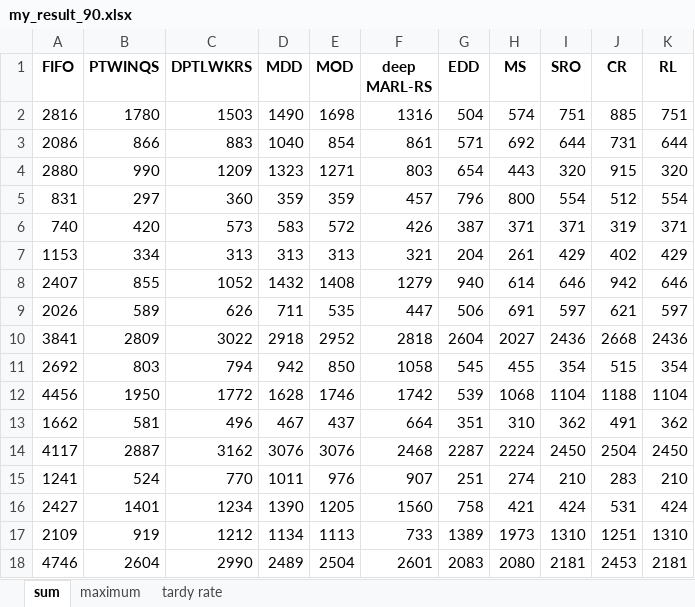
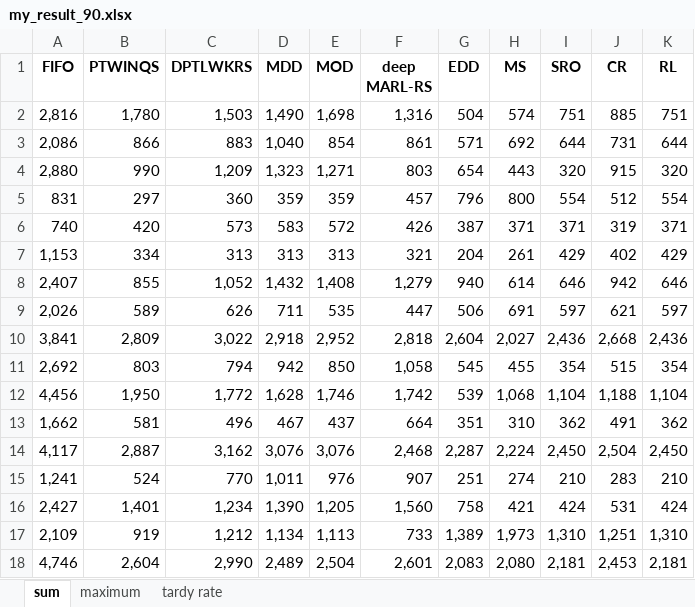
Before and after one commit to such-xl/HFSP, an Excel workbook: experiment/jsp/my_result_90.xlsx, sheet sum, drawn as a sheet; only a part is shown; values as stored, in another font and other column widths than the file's, no borders; removed rows and columns are numbered as before the commit, all else as after; the diff covers the shown part only; the diff names each change by its address in the sheet, - before the commit and + after, or states it on an @@ line.

```diff
--- a/experiment/jsp/my_result_90.xlsx (sheet sum)
+++ b/experiment/jsp/my_result_90.xlsx (sheet sum)
-row 2: 2816 | 1780 | 1503 | 1490 | 1698 | 1316 | 504 | 574 | 751 | 885 | 751
+row 2: 2,816 | 1,780 | 1,503 | 1,490 | 1,698 | 1,316 | 504 | 574 | 751 | 885 | 751
-A3 (FIFO): 2086
+A3 (FIFO): 2,086
-D3 (MDD): 1040
+D3 (MDD): 1,040
-A4 (FIFO): 2880
+A4 (FIFO): 2,880
-C4 (DPTLWKRS): 1209
+C4 (DPTLWKRS): 1,209
-D4 (MDD): 1323
+D4 (MDD): 1,323
-E4 (MOD): 1271
+E4 (MOD): 1,271
-A7 (FIFO): 1153
+A7 (FIFO): 1,153
-A8 (FIFO): 2407
+A8 (FIFO): 2,407
-C8 (DPTLWKRS): 1052
+C8 (DPTLWKRS): 1,052
-D8 (MDD): 1432
+D8 (MDD): 1,432
-E8 (MOD): 1408
+E8 (MOD): 1,408
-F8 (deep MARL-RS): 1279
+F8 (deep MARL-RS): 1,279
-A9 (FIFO): 2026
+A9 (FIFO): 2,026
-row 10: 3841 | 2809 | 3022 | 2918 | 2952 | 2818 | 2604 | 2027 | 2436 | 2668 | 2436
+row 10: 3,841 | 2,809 | 3,022 | 2,918 | 2,952 | 2,818 | 2,604 | 2,027 | 2,436 | 2,668 | 2,436
-A11 (FIFO): 2692
+A11 (FIFO): 2,692
-F11 (deep MARL-RS): 1058
+F11 (deep MARL-RS): 1,058
-row 12: 4456 | 1950 | 1772 | 1628 | 1746 | 1742 | 539 | 1068 | 1104 | 1188 | 1104
+row 12: 4,456 | 1,950 | 1,772 | 1,628 | 1,746 | 1,742 | 539 | 1,068 | 1,104 | 1,188 | 1,104
-A13 (FIFO): 1662
+A13 (FIFO): 1,662
-row 14: 4117 | 2887 | 3162 | 3076 | 3076 | 2468 | 2287 | 2224 | 2450 | 2504 | 2450
+row 14: 4,117 | 2,887 | 3,162 | 3,076 | 3,076 | 2,468 | 2,287 | 2,224 | 2,450 | 2,504 | 2,450
-A15 (FIFO): 1241
+A15 (FIFO): 1,241
-D15 (MDD): 1011
+D15 (MDD): 1,011
-row 16: 2427 | 1401 | 1234 | 1390 | 1205 | 1560 | 758 | 421 | 424 | 531 | 424
-row 17: 2109 | 919 | 1212 | 1134 | 1113 | 733 | 1389 | 1973 | 1310 | 1251 | 1310
-row 18: 4746 | 2604 | 2990 | 2489 | 2504 | 2601 | 2083 | 2080 | 2181 | 2453 | 2181
+row 16: 2,427 | 1,401 | 1,234 | 1,390 | 1,205 | 1,560 | 758 | 421 | 424 | 531 | 424
+row 17: 2,109 | 919 | 1,212 | 1,134 | 1,113 | 733 | 1,389 | 1,973 | 1,310 | 1,251 | 1,310
+row 18: 4,746 | 2,604 | 2,990 | 2,489 | 2,504 | 2,601 | 2,083 | 2,080 | 2,181 | 2,453 | 2,181
```
Also changed, not shown: 34 added rows, 34 removed rows and 99 edited cells elsewhere in this sheet, sheet tardy rate, 30 other files.
